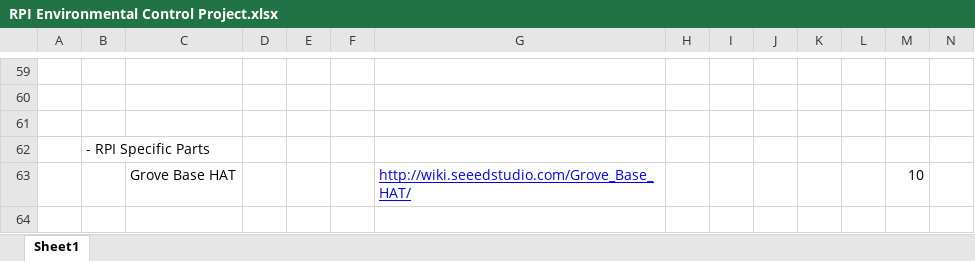
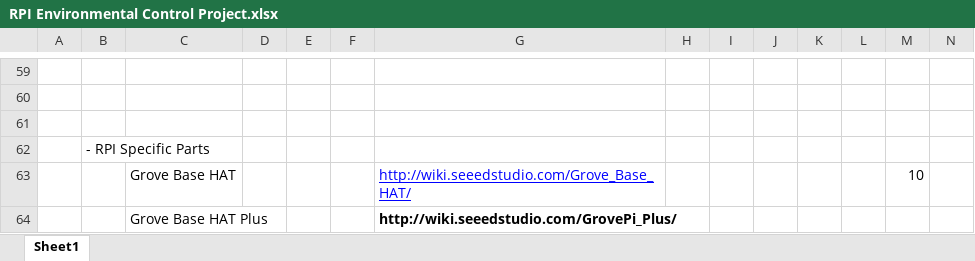
Before and after one commit to tcmoore/RPI-Environmental-Controller, an Excel workbook: RPI Environmental Control Project.xlsx, sheet Sheet1, drawn as a sheet; only a part is shown, gaps mark what is left out; values as stored, in another font and other column widths than the file's, no borders; charts and pictures not drawn; rows hold the shown columns only; the diff names each change by its address in the sheet, - before the commit and + after, or states it on an @@ line.

Commit message:
Added new links

```diff
--- a/RPI Environmental Control Project.xlsx (sheet Sheet1)
+++ b/RPI Environmental Control Project.xlsx (sheet Sheet1)
+row 64:  |  | Grove Base HAT Plus |  |  |  | http://wiki.seeedstudio.com/GrovePi_Plus/
```
Also changed, not shown: charts or pictures.
